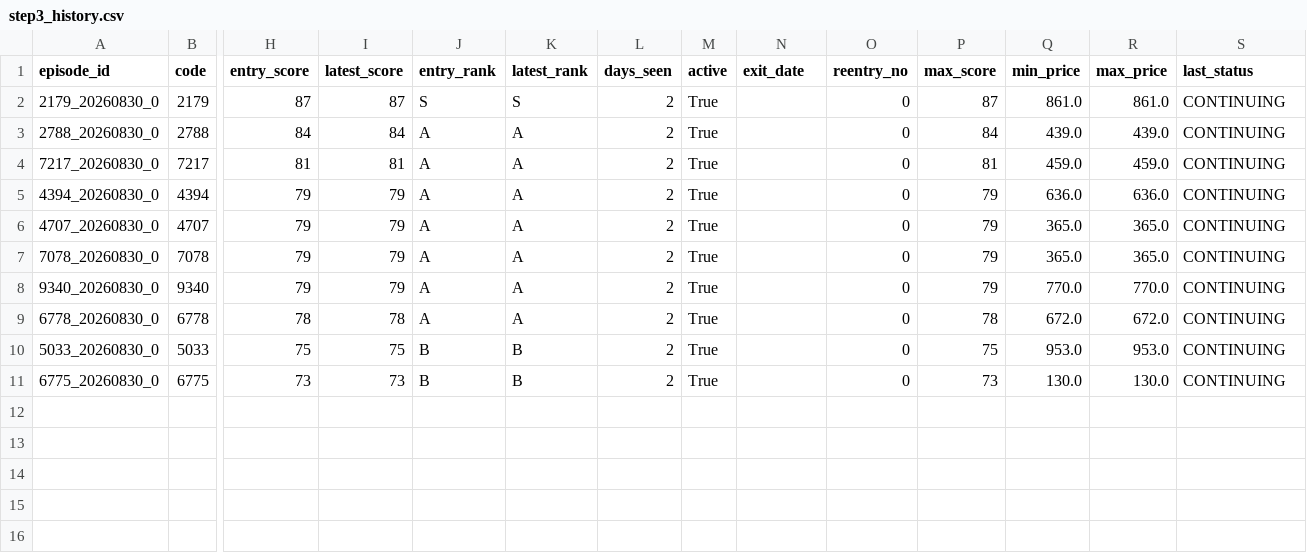
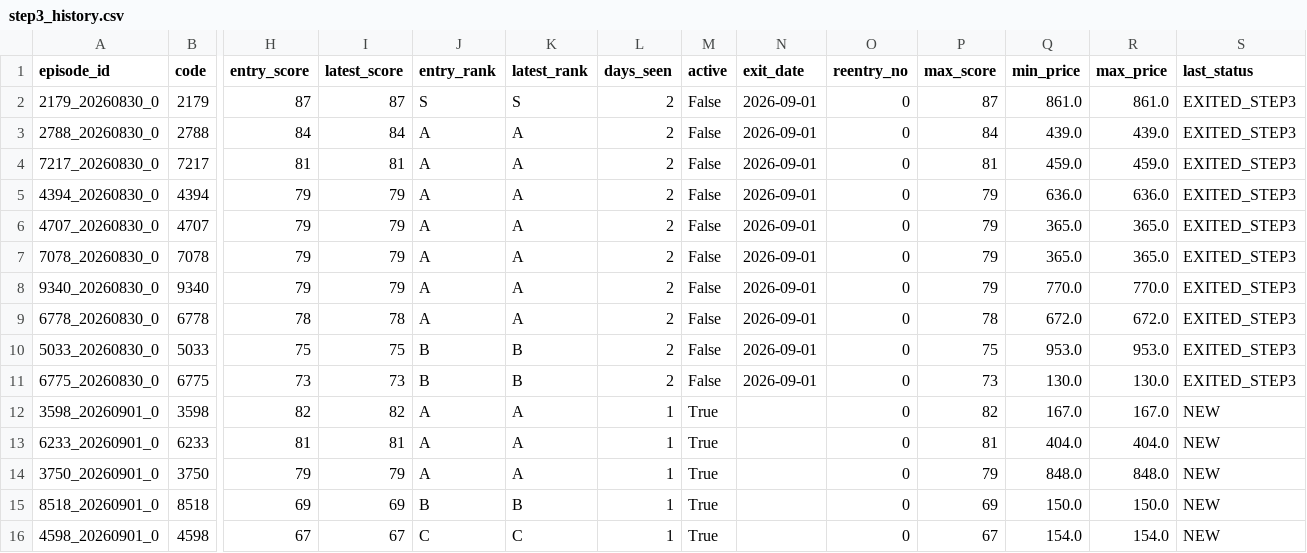
Before and after one commit to rikubell0954-del/stock-monito, a CSV file: results/step3_history.csv, drawn as a sheet; only a part is shown, gaps mark what is left out; rows hold the shown columns only; the diff names each change by its address in the sheet, - before the commit and + after, or states it on an @@ line.

```diff
--- a/results/step3_history.csv
+++ b/results/step3_history.csv
-M2:M11 (active): True
+M2:M11 (active): False
-N2:N11 (exit_date): (empty)
+N2:N11 (exit_date): 2026-09-01
-S2:S11 (last_status): CONTINUING
+S2:S11 (last_status): EXITED_STEP3
+row 12: 3598_20260901_0 | 3598 | 82 | 82 | A | A | 1 | True |  | 0 | 82 | 167.0 | 167.0 | NEW
+row 13: 6233_20260901_0 | 6233 | 81 | 81 | A | A | 1 | True |  | 0 | 81 | 404.0 | 404.0 | NEW
+row 14: 3750_20260901_0 | 3750 | 79 | 79 | A | A | 1 | True |  | 0 | 79 | 848.0 | 848.0 | NEW
+row 15: 8518_20260901_0 | 8518 | 69 | 69 | B | B | 1 | True |  | 0 | 69 | 150.0 | 150.0 | NEW
+row 16: 4598_20260901_0 | 4598 | 67 | 67 | C | C | 1 | True |  | 0 | 67 | 154.0 | 154.0 | NEW
```
Also changed, not shown: results/performance_summary.csv, results/ranked_candidates.csv, 5 other files.
